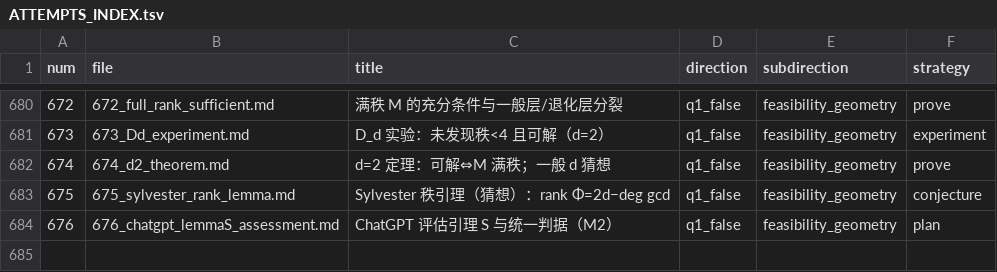
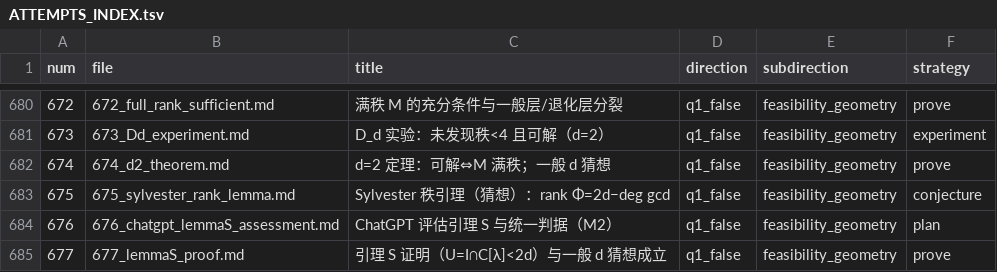
Before and after one commit to Zhengshuji/q1-test-temp, a TSV file: workspace/ATTEMPTS_INDEX.tsv, drawn as a sheet; only a part is shown, gaps mark what is left out; the diff names each change by its address in the sheet, - before the commit and + after, or states it on an @@ line.

```diff
--- a/workspace/ATTEMPTS_INDEX.tsv
+++ b/workspace/ATTEMPTS_INDEX.tsv
+row 685: 677 | 677_lemmaS_proof.md | 引理 S 证明（U=I∩C[λ]<2d）与一般 d 猜想成立 | q1_false | feasibility_geometry | prove
```
Also changed, not shown: 2 other files.
